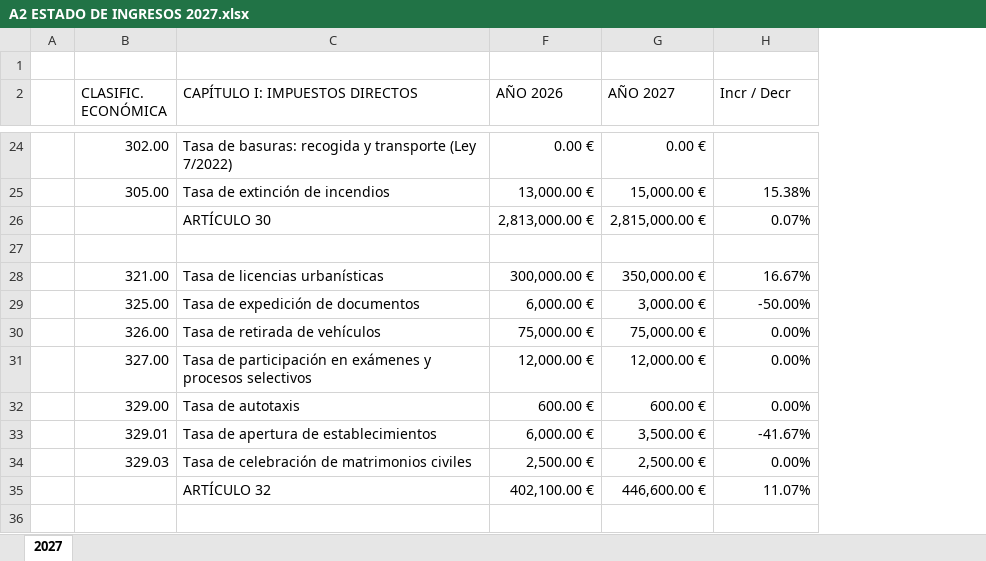
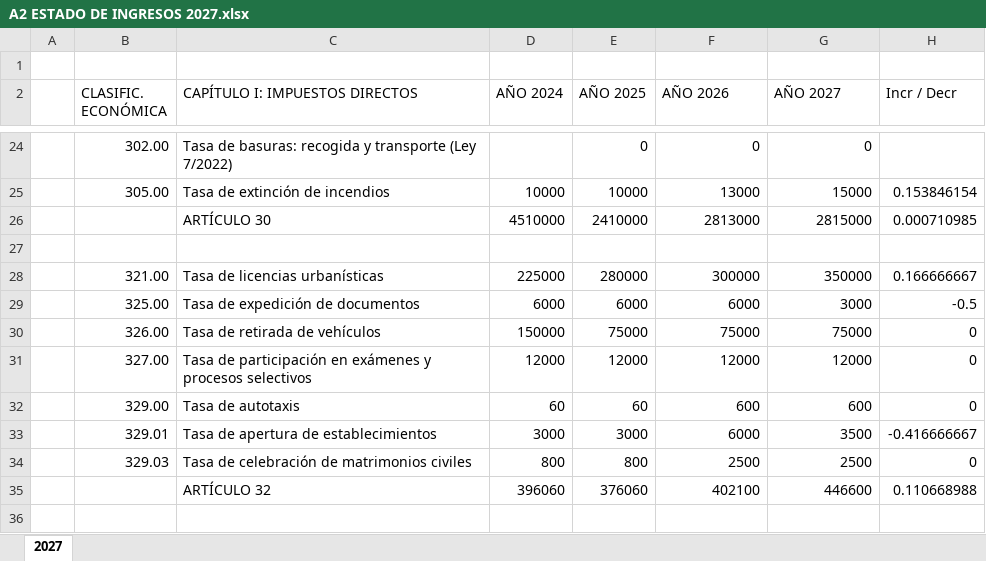
Before and after one commit to arandadeduero/visorpresupuesto, an Excel workbook: 2027/A2 ESTADO DE INGRESOS 2027.xlsx, sheet 2027, drawn as a sheet; only a part is shown, gaps mark what is left out; values as stored, in another font and other column widths than the file's, no cell formats; conditional formats not drawn; the diff covers the shown part only; the diff names each change by its address in the sheet, - before the commit and + after, or states it on an @@ line.

```diff
--- a/2027/A2 ESTADO DE INGRESOS 2027.xlsx (sheet 2027)
+++ b/2027/A2 ESTADO DE INGRESOS 2027.xlsx (sheet 2027)
@@ column D (AÑO 2024) unhidden, rows 25-35: 10000 | 4510000 |  | 225000 | 6000 | 150000 | 12000 | 60 | 3000 | 800 | 396060 @@
@@ column E (AÑO 2025) unhidden, rows 24-35: 0 | 10000 | 2410000 |  | 280000 | 6000 | 75000 | 12000 | 60 | 3000 | 800 | 376060 @@
-F24 (AÑO 2026): 0.00 €
+F24 (AÑO 2026): 0
-G24 (AÑO 2027): 0.00 €
+G24 (AÑO 2027): 0
-F25 (AÑO 2026): 13,000.00 €
+F25 (AÑO 2026): 13000
-G25 (AÑO 2027): 15,000.00 €
+G25 (AÑO 2027): 15000
-H25 (Incr / Decr): 15.38%
+H25 (Incr / Decr): 0.153846154
-F26 (AÑO 2026): 2,813,000.00 €
+F26 (AÑO 2026): 2813000
-G26 (AÑO 2027): 2,815,000.00 €
+G26 (AÑO 2027): 2815000
-H26 (Incr / Decr): 0.07%
+H26 (Incr / Decr): 0.000710985
-F28 (AÑO 2026): 300,000.00 €
+F28 (AÑO 2026): 300000
-G28 (AÑO 2027): 350,000.00 €
+G28 (AÑO 2027): 350000
-H28 (Incr / Decr): 16.67%
+H28 (Incr / Decr): 0.166666667
-F29 (AÑO 2026): 6,000.00 €
+F29 (AÑO 2026): 6000
-G29 (AÑO 2027): 3,000.00 €
+G29 (AÑO 2027): 3000
-H29 (Incr / Decr): -50.00%
+H29 (Incr / Decr): -0.5
-F30 (AÑO 2026): 75,000.00 €
+F30 (AÑO 2026): 75000
-G30 (AÑO 2027): 75,000.00 €
+G30 (AÑO 2027): 75000
-H30:H32 (Incr / Decr): 0.00%
+H30:H32 (Incr / Decr): 0
-F31 (AÑO 2026): 12,000.00 €
+F31 (AÑO 2026): 12000
-G31 (AÑO 2027): 12,000.00 €
+G31 (AÑO 2027): 12000
-F32 (AÑO 2026): 600.00 €
+F32 (AÑO 2026): 600
-G32 (AÑO 2027): 600.00 €
+G32 (AÑO 2027): 600
-F33 (AÑO 2026): 6,000.00 €
+F33 (AÑO 2026): 6000
-G33 (AÑO 2027): 3,500.00 €
+G33 (AÑO 2027): 3500
-H33 (Incr / Decr): -41.67%
+H33 (Incr / Decr): -0.416666667
-F34 (AÑO 2026): 2,500.00 €
+F34 (AÑO 2026): 2500
-G34 (AÑO 2027): 2,500.00 €
+G34 (AÑO 2027): 2500
-H34 (Incr / Decr): 0.00%
+H34 (Incr / Decr): 0
-F35 (AÑO 2026): 402,100.00 €
+F35 (AÑO 2026): 402100
-G35 (AÑO 2027): 446,600.00 €
+G35 (AÑO 2027): 446600
-H35 (Incr / Decr): 11.07%
+H35 (Incr / Decr): 0.110668988
```
Also changed, not shown: 1 added row, 7 removed rows and 357 edited cells elsewhere in this sheet, cell formats, hidden cells, 2027/A12 ANEXO SUBVENCIONES NOMINATIVAS 2027.xlsx, 2027/A13.1 Estado de la deuda CON PRESTAMO FUTURO 2027.xlsx, 11 other files.
